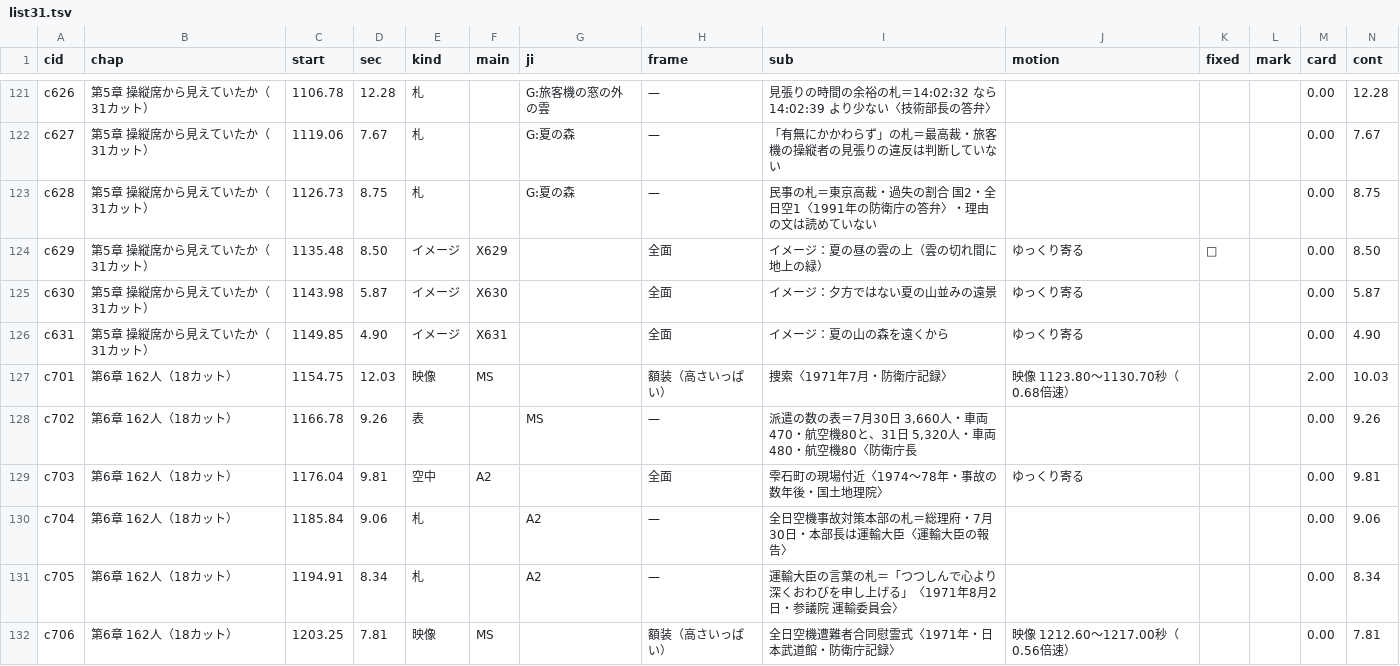
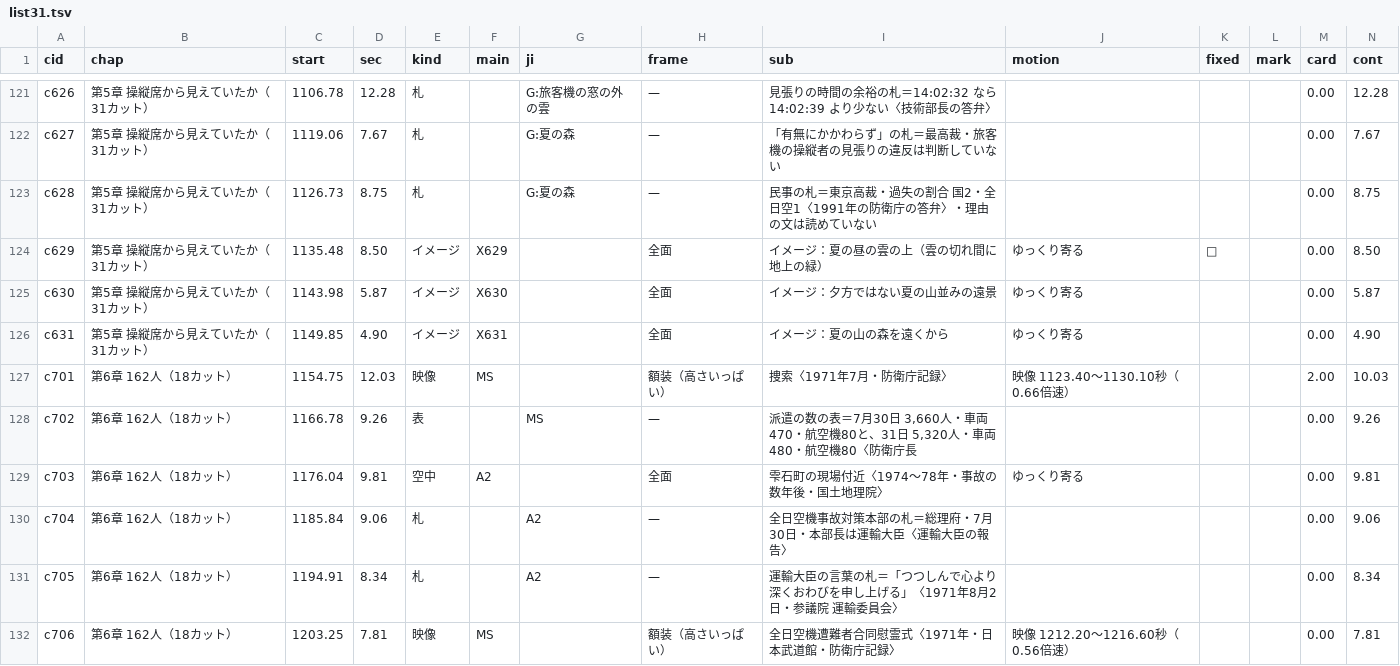
Before and after one commit to torotorotolo/zukai-engine, a TSV file: ref/ep31/eizou_build/list31.tsv, drawn as a sheet; only a part is shown, gaps mark what is left out; the diff covers the shown part only.

```diff
--- a/ref/ep31/eizou_build/list31.tsv
+++ b/ref/ep31/eizou_build/list31.tsv
@@ -126,3 +126,3 @@ c630	第5章　操縦席から見えていたか（31カット）	1143.98	5.87
 c631	第5章　操縦席から見えていたか（31カット）	1149.85	4.90	イメージ	X631		全面	イメージ：夏の山の森を遠くから	ゆっくり寄る			0.00	4.90
-c701	第6章　162人（18カット）	1154.75	12.03	映像	MS		額装（高さいっぱい）	捜索〈1971年7月・防衛庁記録〉	映像 1123.80〜1130.70秒（0.68倍速）			2.00	10.03
+c701	第6章　162人（18カット）	1154.75	12.03	映像	MS		額装（高さいっぱい）	捜索〈1971年7月・防衛庁記録〉	映像 1123.40〜1130.10秒（0.66倍速）			2.00	10.03
 c702	第6章　162人（18カット）	1166.78	9.26	表		MS	—	派遣の数の表＝7月30日 3,660人・車両470・航空機80と、31日 5,320人・車両480・航空機80〈防衛庁長				0.00	9.26
@@ -131,2 +131,2 @@ c704	第6章　162人（18カット）	1185.84	9.06	札		A2	—	全日空機事
 c705	第6章　162人（18カット）	1194.91	8.34	札		A2	—	運輸大臣の言葉の札＝「つつしんで心より深くおわびを申し上げる」〈1971年8月2日・参議院 運輸委員会〉				0.00	8.34
-c706	第6章　162人（18カット）	1203.25	7.81	映像	MS		額装（高さいっぱい）	全日空機遭難者合同慰霊式〈1971年・日本武道館・防衛庁記録〉	映像 1212.60〜1217.00秒（0.56倍速）			0.00	7.81
+c706	第6章　162人（18カット）	1203.25	7.81	映像	MS		額装（高さいっぱい）	全日空機遭難者合同慰霊式〈1971年・日本武道館・防衛庁記録〉	映像 1212.20〜1216.60秒（0.56倍速）			0.00	7.81
```
Also changed, not shown: 11 edited cells elsewhere in this file, 35 other files.
